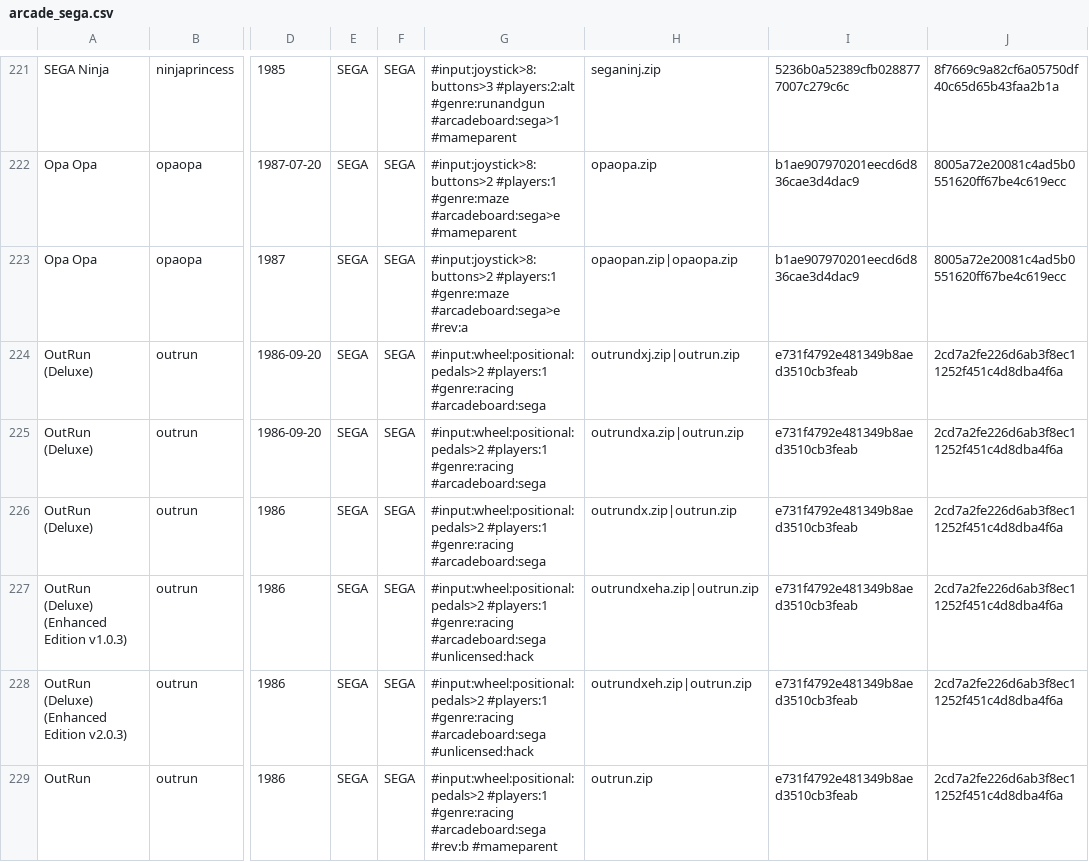
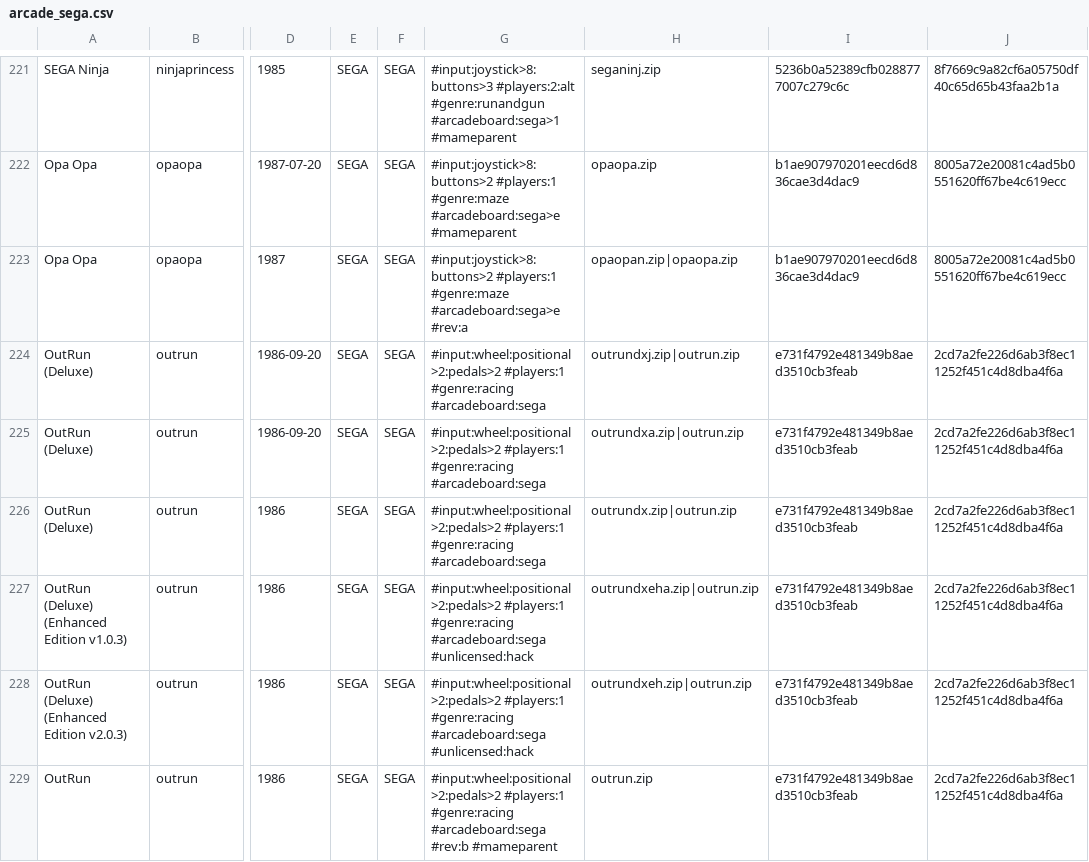
Before and after one commit to PigSaint/GameDataBase, a CSV file: arcade_sega.csv, drawn as a sheet; only a part is shown, gaps mark what is left out; the diff covers the shown part only; the diff names each change by its address in the sheet, - before the commit and + after, or states it on an @@ line.

```diff
--- a/arcade_sega.csv
+++ b/arcade_sega.csv
-G224:G226: #input:wheel:positional:pedals>2 #players:1 #genre:racing…
+G224:G226: #input:wheel:positional>2:pedals>2 #players:1 #genre:racing…
-G227:G228: #input:wheel:positional:pedals>2 #players:1 #genre:racing…
+G227:G228: #input:wheel:positional>2:pedals>2 #players:1 #genre:racing…
-G229: #input:wheel:positional:pedals>2 #players:1 #genre:racing…
+G229: #input:wheel:positional>2:pedals>2 #players:1 #genre:racing…
```
Also changed, not shown: 24 edited cells elsewhere in this file.
